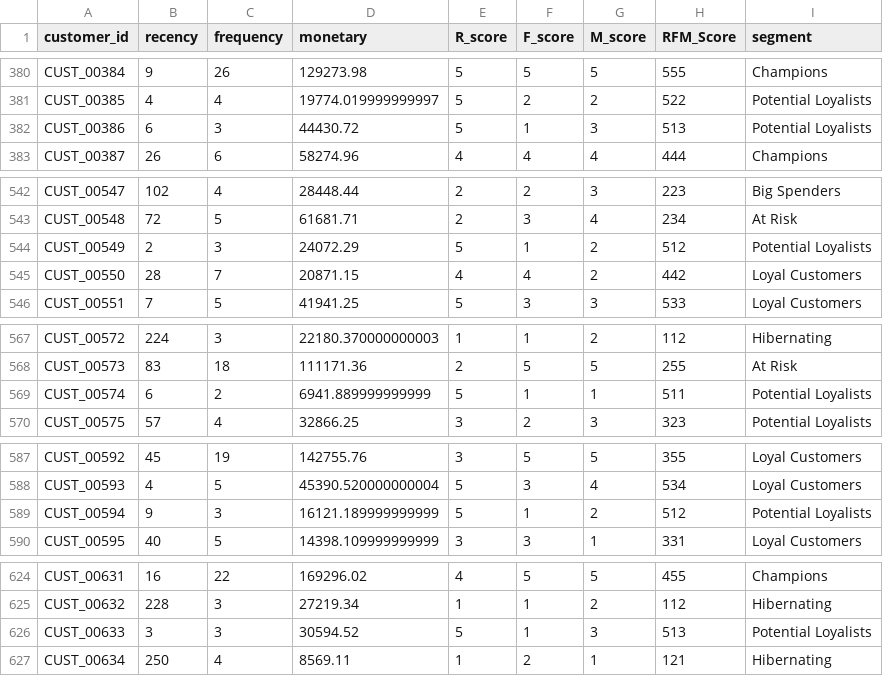
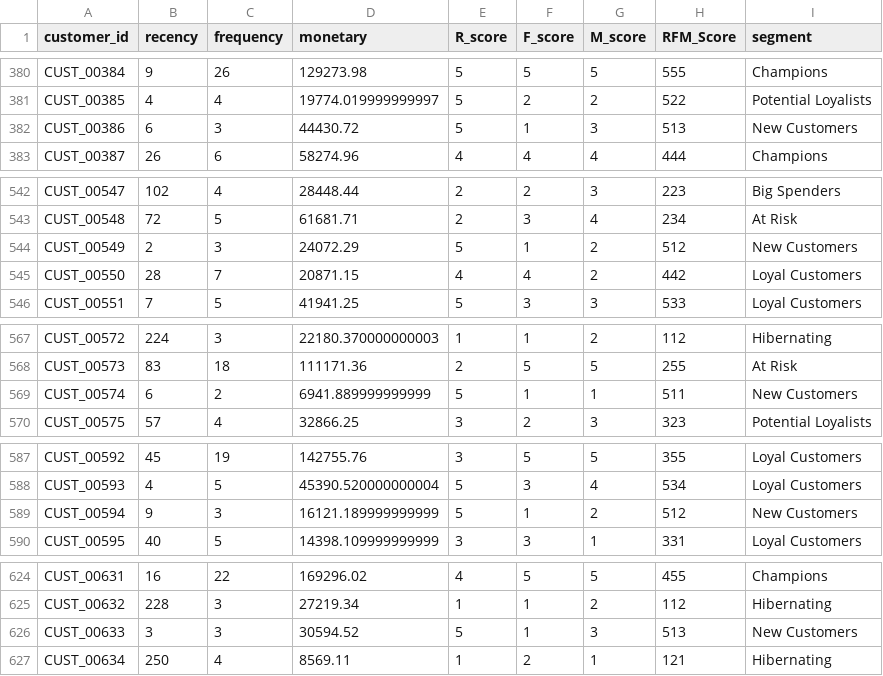
Before and after one commit to Kenza-Boualili/customer-intelligence, a CSV file: data/customer_rfm.csv, drawn as a sheet; only a part is shown, gaps mark what is left out; the diff covers the shown part only.

```diff
--- a/data/customer_rfm.csv
+++ b/data/customer_rfm.csv
@@ -381,3 +381,3 @@ CUST_00384,9,26,129273.98,5,5,5,555,Champions
 CUST_00385,4,4,19774.019999999997,5,2,2,522,Potential Loyalists
-CUST_00386,6,3,44430.72,5,1,3,513,Potential Loyalists
+CUST_00386,6,3,44430.72,5,1,3,513,New Customers
 CUST_00387,26,6,58274.96,4,4,4,444,Champions
@@ -543,3 +543,3 @@ CUST_00547,102,4,28448.44,2,2,3,223,Big Spenders
 CUST_00548,72,5,61681.71,2,3,4,234,At Risk
-CUST_00549,2,3,24072.29,5,1,2,512,Potential Loyalists
+CUST_00549,2,3,24072.29,5,1,2,512,New Customers
 CUST_00550,28,7,20871.15,4,4,2,442,Loyal Customers
@@ -568,3 +568,3 @@ CUST_00572,224,3,22180.370000000003,1,1,2,112,Hibernating
 CUST_00573,83,18,111171.36,2,5,5,255,At Risk
-CUST_00574,6,2,6941.889999999999,5,1,1,511,Potential Loyalists
+CUST_00574,6,2,6941.889999999999,5,1,1,511,New Customers
 CUST_00575,57,4,32866.25,3,2,3,323,Potential Loyalists
@@ -588,3 +588,3 @@ CUST_00592,45,19,142755.76,3,5,5,355,Loyal Customers
 CUST_00593,4,5,45390.520000000004,5,3,4,534,Loyal Customers
-CUST_00594,9,3,16121.189999999999,5,1,2,512,Potential Loyalists
+CUST_00594,9,3,16121.189999999999,5,1,2,512,New Customers
 CUST_00595,40,5,14398.109999999999,3,3,1,331,Loyal Customers
@@ -625,3 +625,3 @@ CUST_00631,16,22,169296.02,4,5,5,455,Champions
 CUST_00632,228,3,27219.34,1,1,2,112,Hibernating
-CUST_00633,3,3,30594.52,5,1,3,513,Potential Loyalists
+CUST_00633,3,3,30594.52,5,1,3,513,New Customers
 CUST_00634,250,4,8569.11,1,2,1,121,Hibernating
```
Also changed, not shown: 18 edited cells elsewhere in this file, 2 other files.
